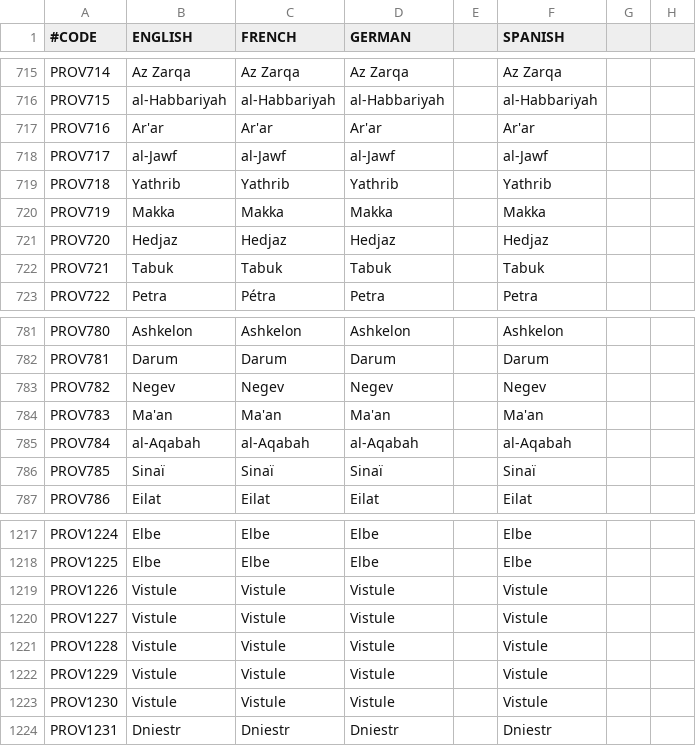
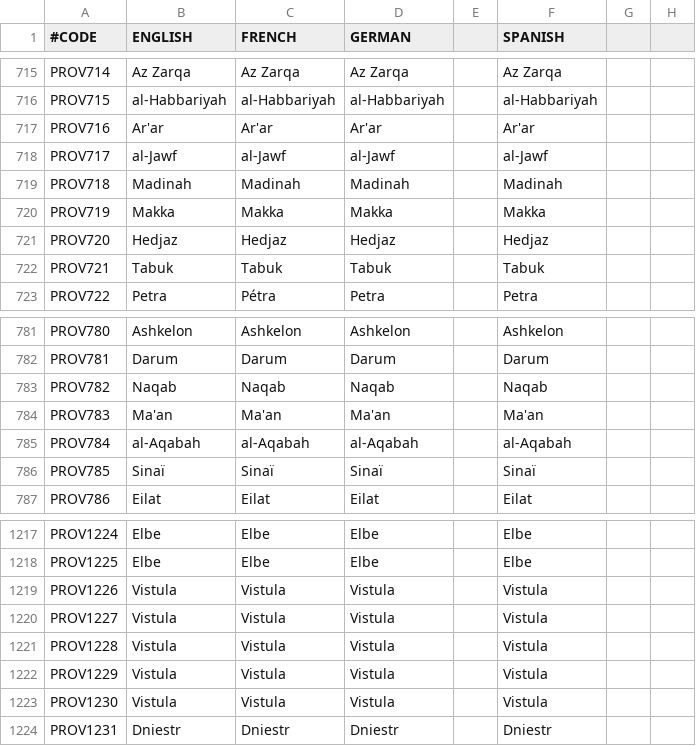
Before and after one commit to localiser/CK2Plus-Core, a CSV file: CK2Plus/localisation/0_provinces.csv, drawn as a sheet; only a part is shown, gaps mark what is left out; the diff names each change by its address in the sheet, - before the commit and + after, or states it on an @@ line.

```diff
--- a/CK2Plus/localisation/0_provinces.csv
+++ b/CK2Plus/localisation/0_provinces.csv
-B719 (ENGLISH): Yathrib
+B719 (ENGLISH): Madinah
-C719 (FRENCH): Yathrib
+C719 (FRENCH): Madinah
-D719 (GERMAN): Yathrib
+D719 (GERMAN): Madinah
-F719 (SPANISH): Yathrib
+F719 (SPANISH): Madinah
-B783 (ENGLISH): Negev
+B783 (ENGLISH): Naqab
-C783 (FRENCH): Negev
+C783 (FRENCH): Naqab
-D783 (GERMAN): Negev
+D783 (GERMAN): Naqab
-F783 (SPANISH): Negev
+F783 (SPANISH): Naqab
-B1219:B1223 (ENGLISH): Vistule
+B1219:B1223 (ENGLISH): Vistula
-C1219:C1223 (FRENCH): Vistule
+C1219:C1223 (FRENCH): Vistula
-D1219:D1223 (GERMAN): Vistule
+D1219:D1223 (GERMAN): Vistula
-F1219:F1223 (SPANISH): Vistule
+F1219:F1223 (SPANISH): Vistula
```
Also changed, not shown: CK2Plus/localisation/0_titles.csv, 6 other files.
